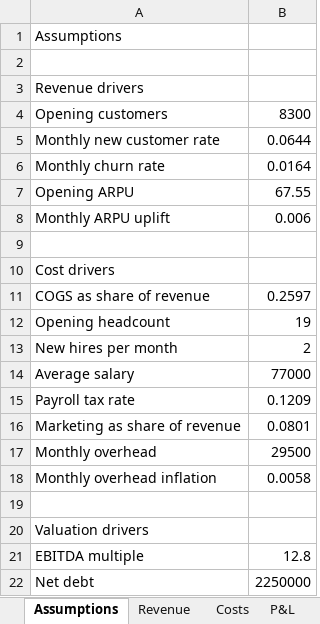
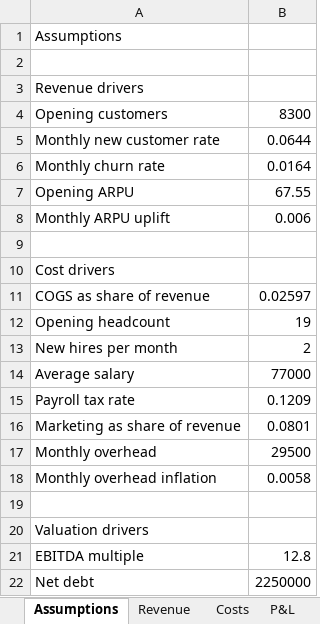
Before and after one commit to boluwatifeajayi/materia, an Excel workbook: corpus/C12.xlsx, sheet Assumptions, drawn as a sheet; values as stored, in another font and other column widths than the file's, no borders; the diff names each change by its address in the sheet, - before the commit and + after, or states it on an @@ line.

```diff
--- a/corpus/C12.xlsx (sheet Assumptions)
+++ b/corpus/C12.xlsx (sheet Assumptions)
-B11: 0.2597
+B11: 0.02597
```
Also changed, not shown: sheet P&L, sheet Costs, sheet Revenue, sheet Valuation, corpus/C01.xlsx, corpus/C02.xlsx, 17 other files.
